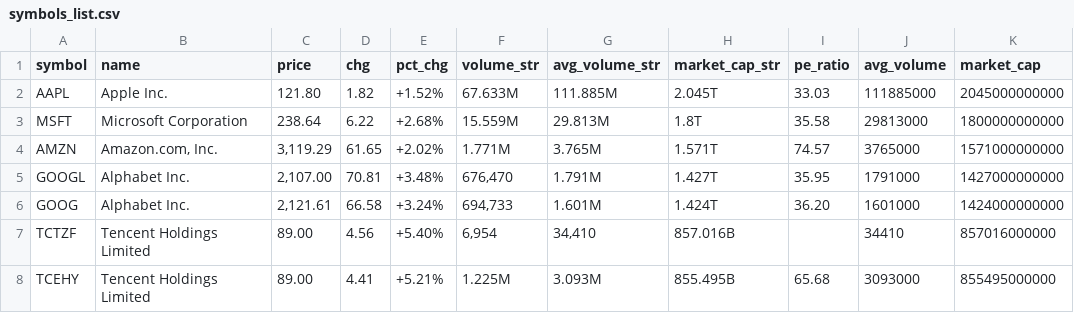
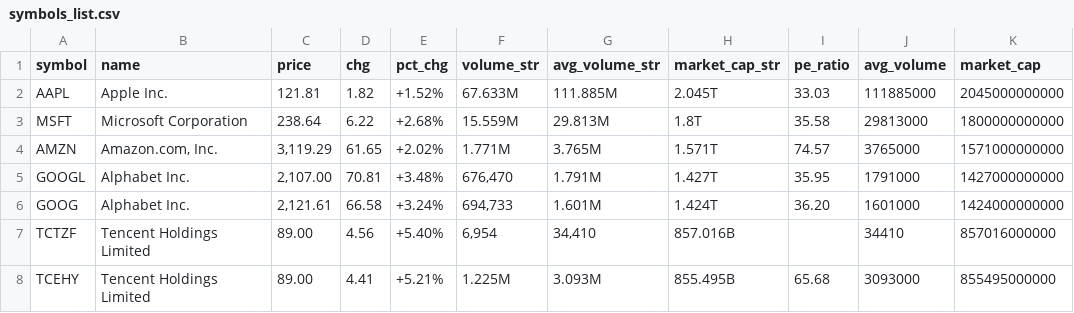
Before and after one commit to AliToori/MarketWatchBot, a CSV file: symbols_list.csv, drawn as a sheet; only a part is shown.

Commit message:
MarketWatchBot: Market Watch Automation Bot

```diff
--- a/symbols_list.csv
+++ b/symbols_list.csv
@@ -1,3 +1,3 @@
 symbol,name,price,chg,pct_chg,volume_str,avg_volume_str,market_cap_str,pe_ratio,avg_volume,market_cap
-AAPL,Apple Inc.,121.80,1.82,+1.52%,67.633M,111.885M,2.045T,33.03,111885000,2045000000000
+AAPL,Apple Inc.,121.81,1.82,+1.52%,67.633M,111.885M,2.045T,33.03,111885000,2045000000000
 MSFT,Microsoft Corporation,238.64,6.22,+2.68%,15.559M,29.813M,1.8T,35.58,29813000,1800000000000
```
Also changed, not shown: 3 other files.
